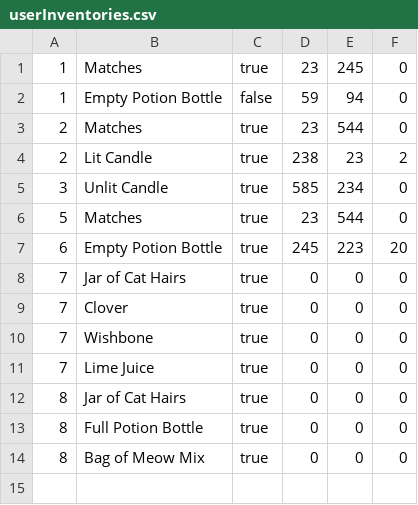
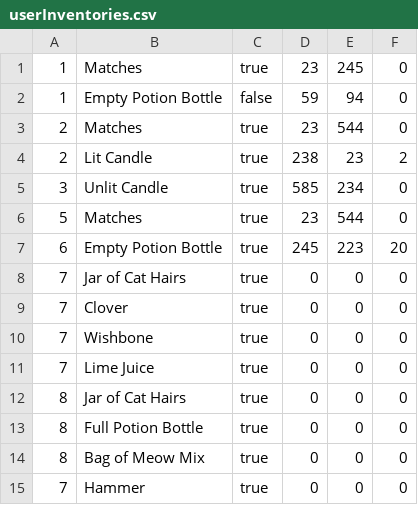
Before and after one commit to RiannaBarrett/Escape-From-The-Zeller-Cellar, a CSV file: CS320_Project/src/edu/ycp/cs320/project/persist/res/userInventories.csv, drawn as a sheet.

```diff
--- a/CS320_Project/src/edu/ycp/cs320/project/persist/res/userInventories.csv
+++ b/CS320_Project/src/edu/ycp/cs320/project/persist/res/userInventories.csv
@@ -14 +14,2 @@
 8|Bag of Meow Mix|true|0|0|0
+7|Hammer|true|0|0|0
```
Also changed, not shown: CS320_Project/src/edu/ycp/cs320/project/persist/res/roomInventories.csv, 10 other files.
